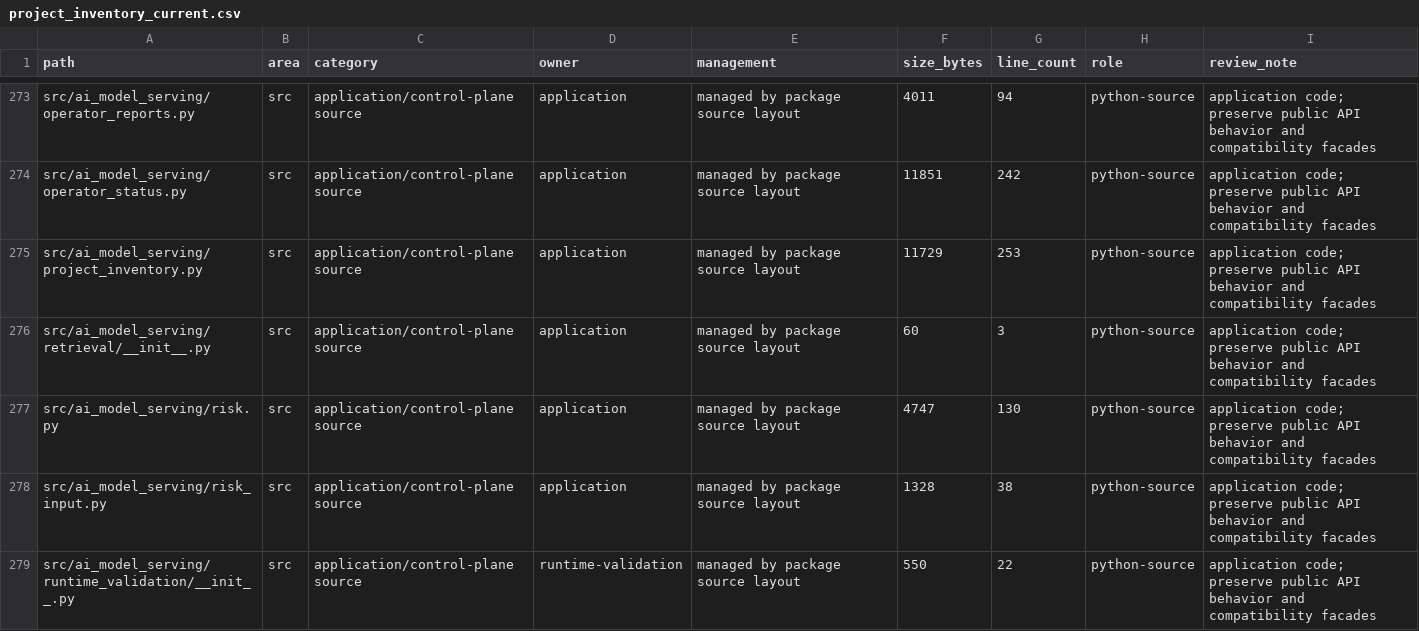
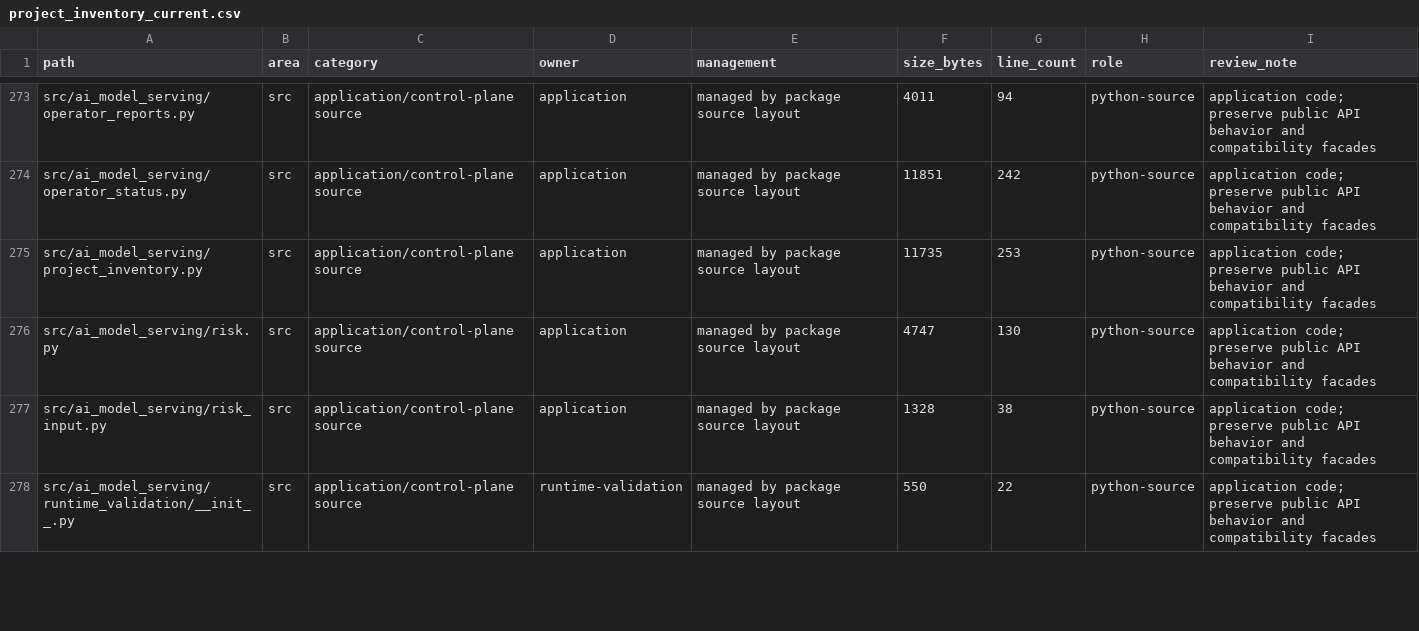
Before and after one commit to so9093-K/On-Premise-LLM-Serving-Platform, a CSV file: reports/refactor/project_inventory_current.csv, drawn as a sheet; only a part is shown, gaps mark what is left out; the diff covers the shown part only.

```diff
--- a/reports/refactor/project_inventory_current.csv
+++ b/reports/refactor/project_inventory_current.csv
@@ -274,4 +274,3 @@ src/ai_model_serving/operator_reports.py,src,application/control-plane source,ap
 src/ai_model_serving/operator_status.py,src,application/control-plane source,application,managed by package source layout,11851,242,python-source,application code; preserve public API behavior and compatibility facades
-src/ai_model_serving/project_inventory.py,src,application/control-plane source,application,managed by package source layout,11729,253,python-source,application code; preserve public API behavior and compatibility facades
-src/ai_model_serving/retrieval/__init__.py,src,application/control-plane source,application,managed by package source layout,60,3,python-source,application code; preserve public API behavior and compatibility facades
+src/ai_model_serving/project_inventory.py,src,application/control-plane source,application,managed by package source layout,11735,253,python-source,application code; preserve public API behavior and compatibility facades
 src/ai_model_serving/risk.py,src,application/control-plane source,application,managed by package source layout,4747,130,python-source,application code; preserve public API behavior and compatibility facades
```
Also changed, not shown: 6 added rows, 3 removed rows and 49 edited cells elsewhere in this file, 38 other files.
